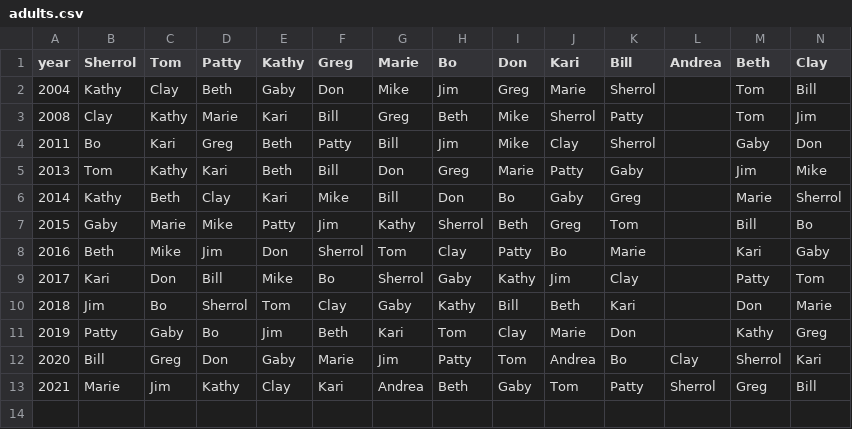
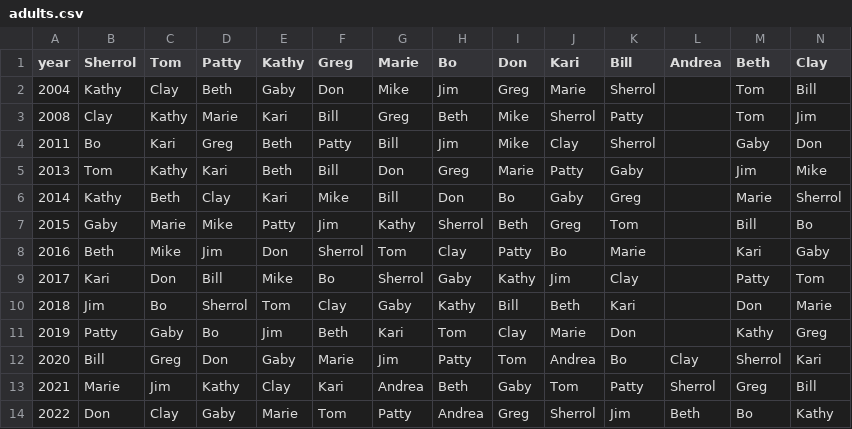
Before and after one commit to dshea/christmasList, a CSV file: adults.csv, drawn as a sheet; only a part is shown; rows hold the shown columns only; the diff names each change by its address in the sheet, - before the commit and + after, or states it on an @@ line.

```diff
--- a/adults.csv
+++ b/adults.csv
+row 14: 2022 | Don | Clay | Gaby | Marie | Tom | Patty | Andrea | Greg | Sherrol | Jim | Beth | Bo | Kathy
```
Also changed, not shown: kids.csv.
